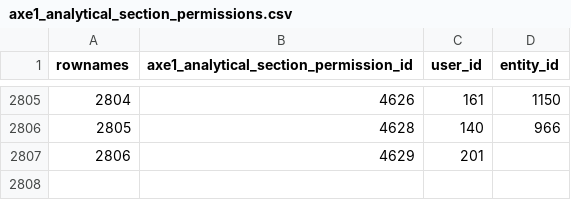
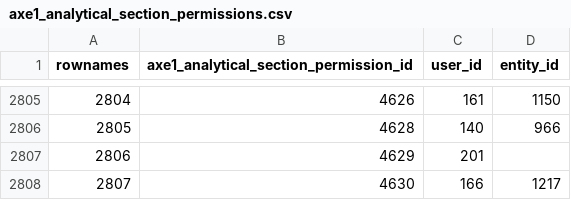
Before and after one commit to s-balandine/typology-dump, a CSV file: data/axe1_analytical_section_permissions.csv, drawn as a sheet; only a part is shown, gaps mark what is left out.

```diff
--- a/data/axe1_analytical_section_permissions.csv
+++ b/data/axe1_analytical_section_permissions.csv
@@ -2807 +2807,2 @@ rownames,axe1_analytical_section_permission_id,user_id,entity_id
 2806,4629,201,
+2807,4630,166,1217
```
Also changed, not shown: data/contributions.csv, data/d2session_history.csv, 9 other files.
